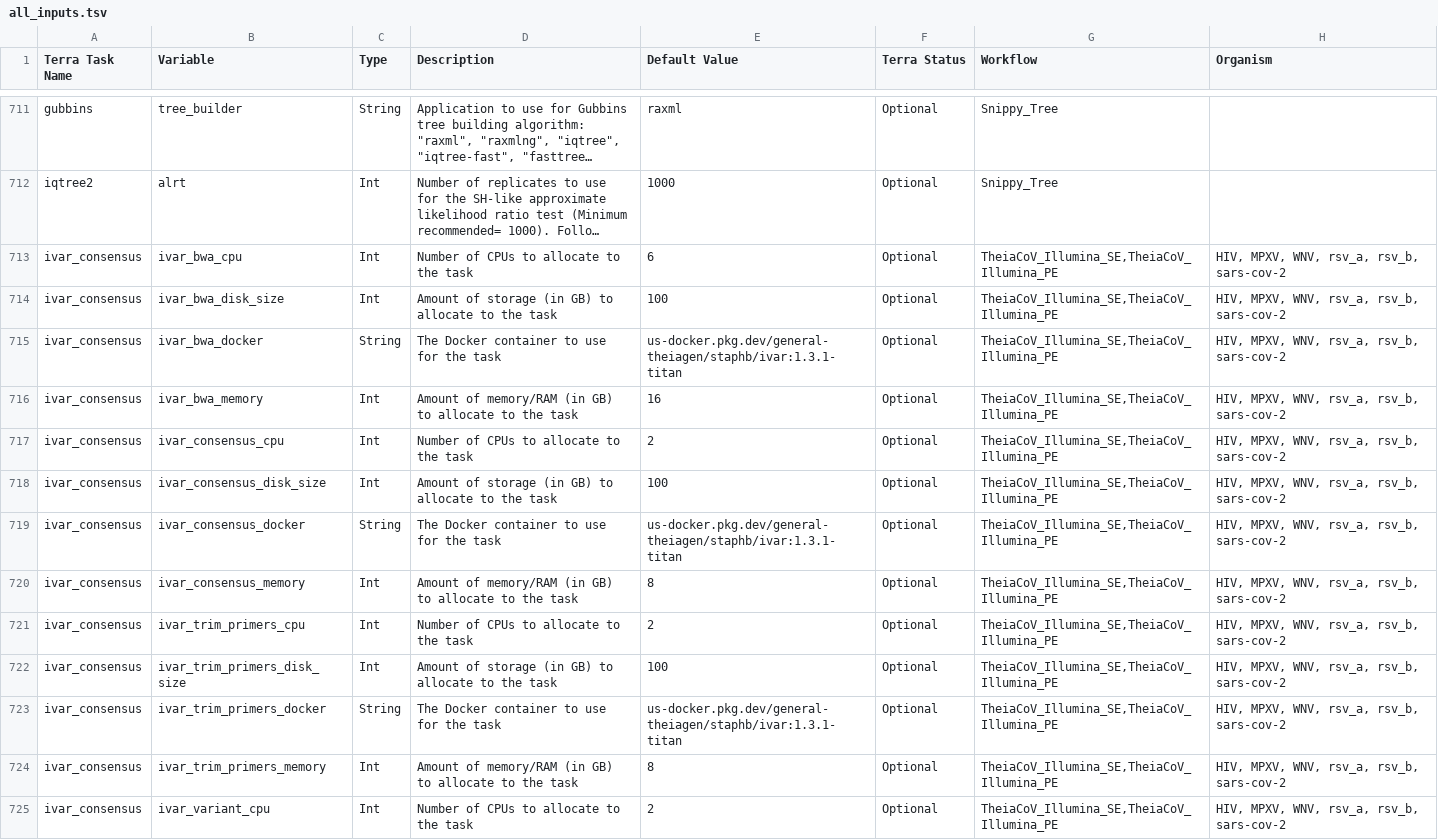
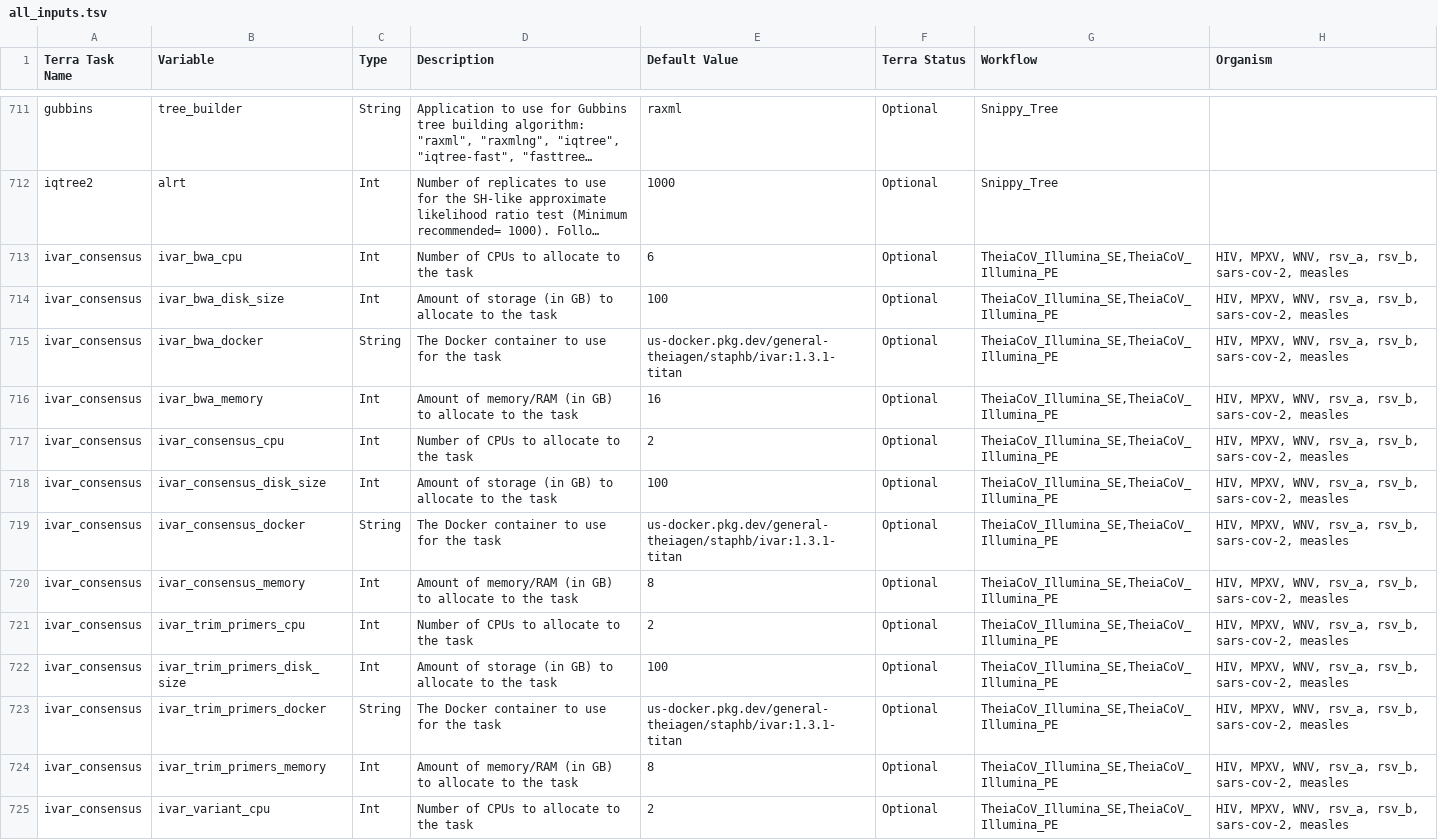
Before and after one commit to theiagen/public_health_bioinformatics, a TSV file: docs/assets/tables/all_inputs.tsv, drawn as a sheet; only a part is shown, gaps mark what is left out; long unchanged cells end in …; the diff covers the shown part only; the diff names each change by its address in the sheet, - before the commit and + after, or states it on an @@ line.

Commit message:
[Nextclade & Measles] Adding Measles functionality to TheiaCov (#855)
* implement measles into nextclade via organism_params

* some docs

* fasta test

* adding to other theiacov and adding kraken_target_organism default

* remove extra standardized organism, will always be lowercase

* walk back some implementations

* adding docs and more acceptable organism inputs

```diff
--- a/docs/assets/tables/all_inputs.tsv
+++ b/docs/assets/tables/all_inputs.tsv
-H713:H725 (Organism): HIV, MPXV, WNV, rsv_a, rsv_b, sars-cov-2
+H713:H725 (Organism): HIV, MPXV, WNV, rsv_a, rsv_b, sars-cov-2, measles
```
Also changed, not shown: 63 edited cells elsewhere in this file, 5 other files.
